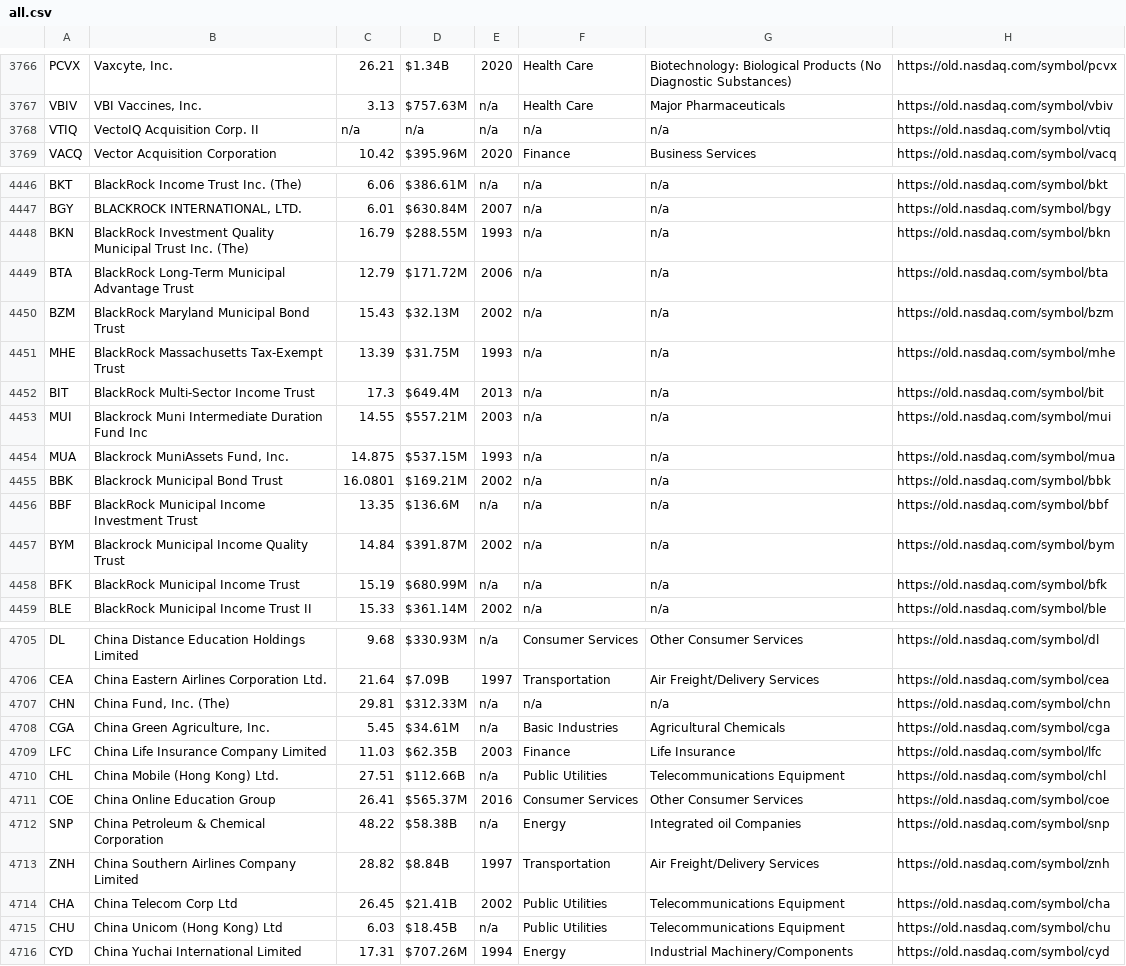
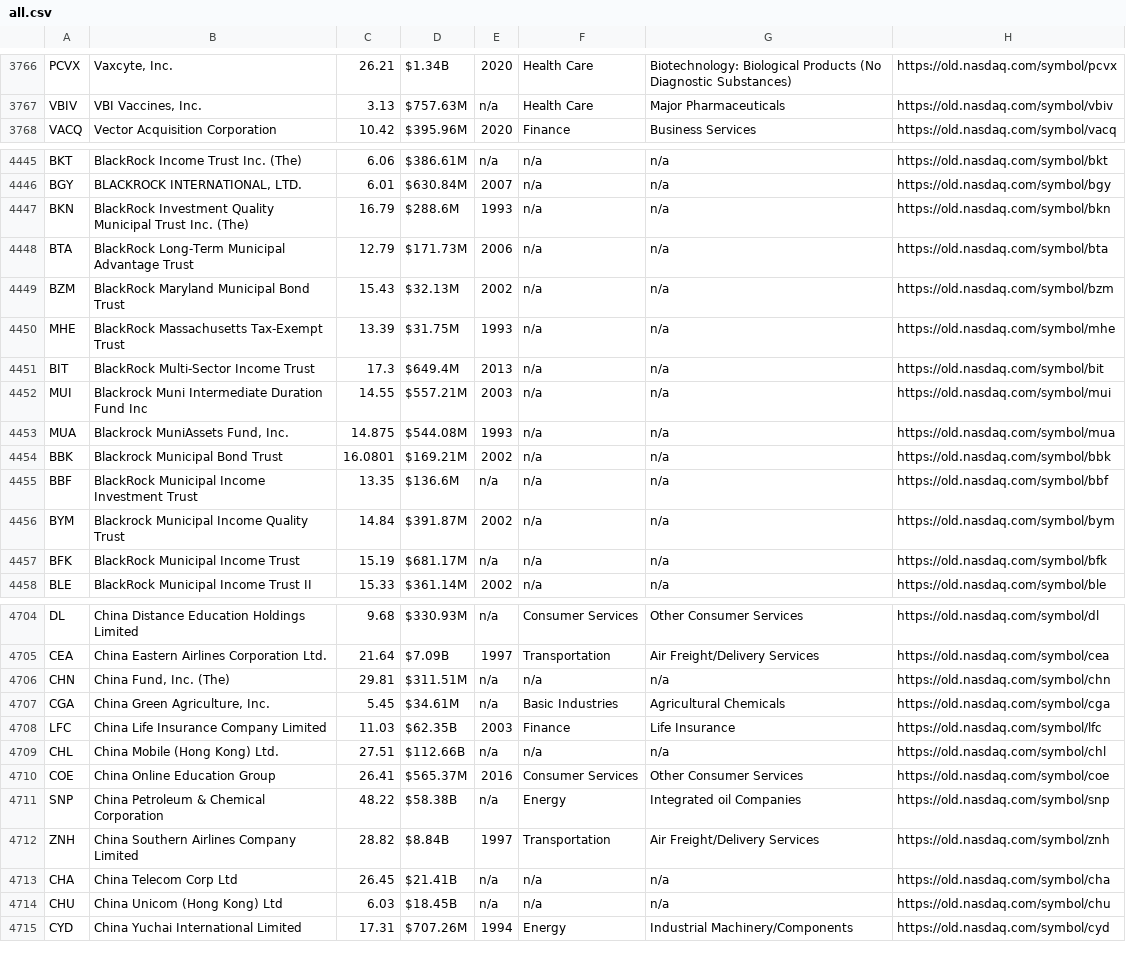
Before and after one commit to abbadata/stock-tickers, a CSV file: data/all.csv, drawn as a sheet; only a part is shown, gaps mark what is left out; the diff covers the shown part only.

Commit message:
symbol update

```diff
--- a/data/all.csv
+++ b/data/all.csv
@@ -3767,3 +3767,2 @@
 "VBIV","VBI Vaccines, Inc.","3.13","$757.63M","n/a","Health Care","Major Pharmaceuticals","https://old.nasdaq.com/symbol/vbiv",""
-"VTIQ","VectoIQ Acquisition Corp. II","n/a","n/a","n/a","n/a","n/a","https://old.nasdaq.com/symbol/vtiq",""
 "VACQ","Vector Acquisition Corporation","10.42","$395.96M","2020","Finance","Business Services","https://old.nasdaq.com/symbol/vacq",""
@@ -4447,4 +4446,4 @@
 "BGY","BLACKROCK INTERNATIONAL, LTD.","6.01","$630.84M","2007","n/a","n/a","https://old.nasdaq.com/symbol/bgy",""
-"BKN","BlackRock Investment Quality Municipal Trust Inc. (The)","16.79","$288.55M","1993","n/a","n/a","https://old.nasdaq.com/symbol/bkn",""
-"BTA","BlackRock Long-Term Municipal Advantage Trust","12.79","$171.72M","2006","n/a","n/a","https://old.nasdaq.com/symbol/bta",""
+"BKN","BlackRock Investment Quality Municipal Trust Inc. (The)","16.79","$288.6M","1993","n/a","n/a","https://old.nasdaq.com/symbol/bkn",""
+"BTA","BlackRock Long-Term Municipal Advantage Trust","12.79","$171.73M","2006","n/a","n/a","https://old.nasdaq.com/symbol/bta",""
 "BZM","BlackRock Maryland Municipal Bond Trust","15.43","$32.13M","2002","n/a","n/a","https://old.nasdaq.com/symbol/bzm",""
@@ -4453,3 +4452,3 @@
 "MUI","Blackrock Muni Intermediate Duration Fund Inc","14.55","$557.21M","2003","n/a","n/a","https://old.nasdaq.com/symbol/mui",""
-"MUA","Blackrock MuniAssets Fund, Inc.","14.875","$537.15M","1993","n/a","n/a","https://old.nasdaq.com/symbol/mua",""
+"MUA","Blackrock MuniAssets Fund, Inc.","14.875","$544.08M","1993","n/a","n/a","https://old.nasdaq.com/symbol/mua",""
 "BBK","Blackrock Municipal Bond Trust","16.0801","$169.21M","2002","n/a","n/a","https://old.nasdaq.com/symbol/bbk",""
@@ -4457,3 +4456,3 @@
 "BYM","Blackrock Municipal Income Quality Trust","14.84","$391.87M","2002","n/a","n/a","https://old.nasdaq.com/symbol/bym",""
-"BFK","BlackRock Municipal Income Trust","15.19","$680.99M","n/a","n/a","n/a","https://old.nasdaq.com/symbol/bfk",""
+"BFK","BlackRock Municipal Income Trust","15.19","$681.17M","n/a","n/a","n/a","https://old.nasdaq.com/symbol/bfk",""
 "BLE","BlackRock Municipal Income Trust II","15.33","$361.14M","2002","n/a","n/a","https://old.nasdaq.com/symbol/ble",""
@@ -4706,6 +4705,6 @@
 "CEA","China Eastern Airlines Corporation Ltd.","21.64","$7.09B","1997","Transportation","Air Freight/Delivery Services","https://old.nasdaq.com/symbol/cea",""
-"CHN","China Fund, Inc. (The)","29.81","$312.33M","n/a","n/a","n/a","https://old.nasdaq.com/symbol/chn",""
+"CHN","China Fund, Inc. (The)","29.81","$311.51M","n/a","n/a","n/a","https://old.nasdaq.com/symbol/chn",""
 "CGA","China Green Agriculture, Inc.","5.45","$34.61M","n/a","Basic Industries","Agricultural Chemicals","https://old.nasdaq.com/symbol/cga",""
 "LFC","China Life Insurance Company Limited","11.03","$62.35B","2003","Finance","Life Insurance","https://old.nasdaq.com/symbol/lfc",""
-"CHL","China Mobile (Hong Kong) Ltd.","27.51","$112.66B","n/a","Public Utilities","Telecommunications Equipment","https://old.nasdaq.com/symbol/chl",""
+"CHL","China Mobile (Hong Kong) Ltd.","27.51","$112.66B","n/a","n/a","n/a","https://old.nasdaq.com/symbol/chl",""
 "COE","China Online Education Group","26.41","$565.37M","2016","Consumer Services","Other Consumer Services","https://old.nasdaq.com/symbol/coe",""
@@ -4713,4 +4712,4 @@
 "ZNH","China Southern Airlines Company Limited","28.82","$8.84B","1997","Transportation","Air Freight/Delivery Services","https://old.nasdaq.com/symbol/znh",""
-"CHA","China Telecom Corp Ltd","26.45","$21.41B","2002","Public Utilities","Telecommunications Equipment","https://old.nasdaq.com/symbol/cha",""
-"CHU","China Unicom (Hong Kong) Ltd","6.03","$18.45B","n/a","Public Utilities","Telecommunications Equipment","https://old.nasdaq.com/symbol/chu",""
+"CHA","China Telecom Corp Ltd","26.45","$21.41B","n/a","n/a","n/a","https://old.nasdaq.com/symbol/cha",""
+"CHU","China Unicom (Hong Kong) Ltd","6.03","$18.45B","n/a","n/a","n/a","https://old.nasdaq.com/symbol/chu",""
 "CYD","China Yuchai International Limited","17.31","$707.26M","1994","Energy","Industrial Machinery/Components","https://old.nasdaq.com/symbol/cyd",""
```
Also changed, not shown: 124 edited cells elsewhere in this file, data/amex.csv, data/nyse.csv, 2 other files.
